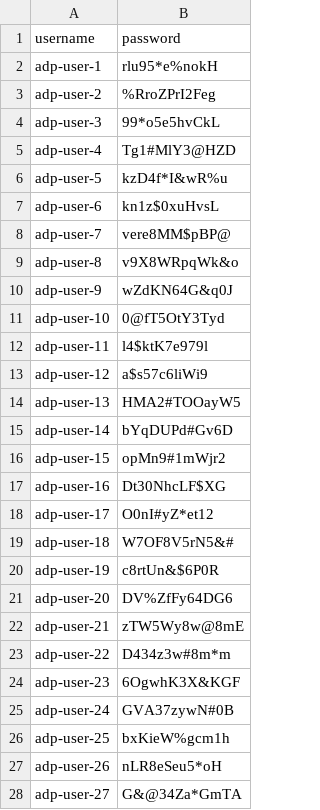
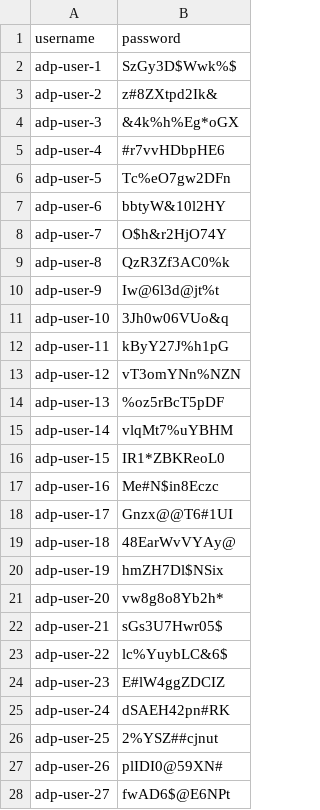
Before and after one commit to optoshon/adp_applied_agent_engineering_lab_pack, a CSV file: cohort_user_passwords.csv, drawn as a sheet; only a part is shown; the diff covers the shown part only.

```diff
--- a/cohort_user_passwords.csv
+++ b/cohort_user_passwords.csv
@@ -1,28 +1,28 @@
 username,password
-adp-user-1,rlu95*e%nokH
-adp-user-2,%RroZPrI2Feg
-adp-user-3,99*o5e5hvCkL
-adp-user-4,Tg1#MlY3@HZD
-adp-user-5,kzD4f*I&wR%u
-adp-user-6,kn1z$0xuHvsL
-adp-user-7,vere8MM$pBP@
-adp-user-8,v9X8WRpqWk&o
-adp-user-9,wZdKN64G&q0J
-adp-user-10,0@fT5OtY3Tyd
-adp-user-11,l4$ktK7e979l
-adp-user-12,a$s57c6liWi9
-adp-user-13,HMA2#TOOayW5
-adp-user-14,bYqDUPd#Gv6D
-adp-user-15,opMn9#1mWjr2
-adp-user-16,Dt30NhcLF$XG
-adp-user-17,O0nI#yZ*et12
-adp-user-18,W7OF8V5rN5&#
-adp-user-19,c8rtUn&$6P0R
-adp-user-20,DV%ZfFy64DG6
-adp-user-21,zTW5Wy8w@8mE
-adp-user-22,D434z3w#8m*m
-adp-user-23,6OgwhK3X&KGF
-adp-user-24,GVA37zywN#0B
-adp-user-25,bxKieW%gcm1h
-adp-user-26,nLR8eSeu5*oH
-adp-user-27,G&@34Za*GmTA
+adp-user-1,SzGy3D$Wwk%$
+adp-user-2,z#8ZXtpd2Ik&
+adp-user-3,&4k%h%Eg*oGX
+adp-user-4,#r7vvHDbpHE6
+adp-user-5,Tc%eO7gw2DFn
+adp-user-6,bbtyW&10l2HY
+adp-user-7,O$h&r2HjO74Y
+adp-user-8,QzR3Zf3AC0%k
+adp-user-9,Iw@6l3d@jt%t
+adp-user-10,3Jh0w06VUo&q
+adp-user-11,kByY27J%h1pG
+adp-user-12,vT3omYNn%NZN
+adp-user-13,%oz5rBcT5pDF
+adp-user-14,vlqMt7%uYBHM
+adp-user-15,IR1*ZBKReoL0
+adp-user-16,Me#N$in8Eczc
+adp-user-17,Gnzx@@T6#1UI
+adp-user-18,48EarWvVYAy@
+adp-user-19,hmZH7Dl$NSix
+adp-user-20,vw8g8o8Yb2h*
+adp-user-21,sGs3U7Hwr05$
+adp-user-22,lc%YuybLC&6$
+adp-user-23,E#lW4ggZDCIZ
+adp-user-24,dSAEH42pn#RK
+adp-user-25,2%YSZ##cjnut
+adp-user-26,plIDI0@59XN#
+adp-user-27,fwAD6$@E6NPt
```
Also changed, not shown: 123 edited cells elsewhere in this file, 6 other files.
